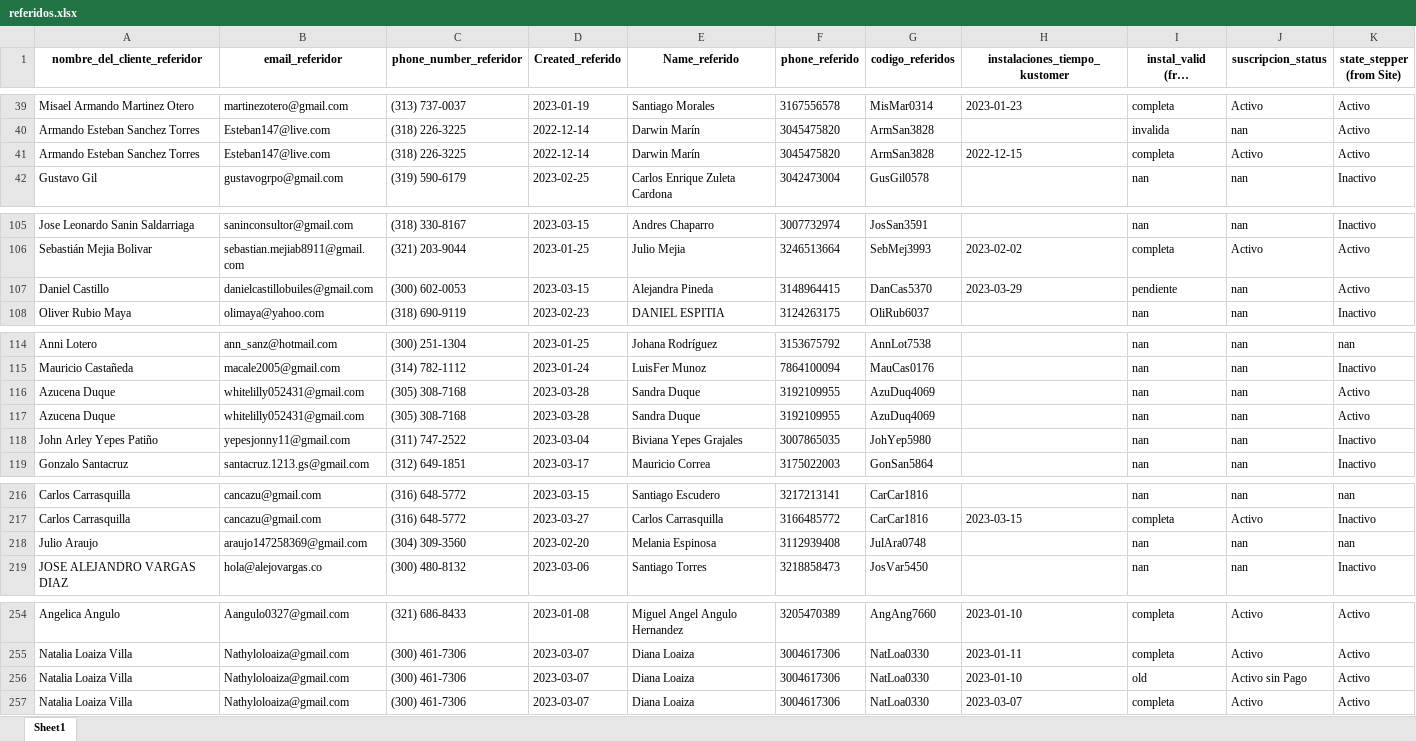
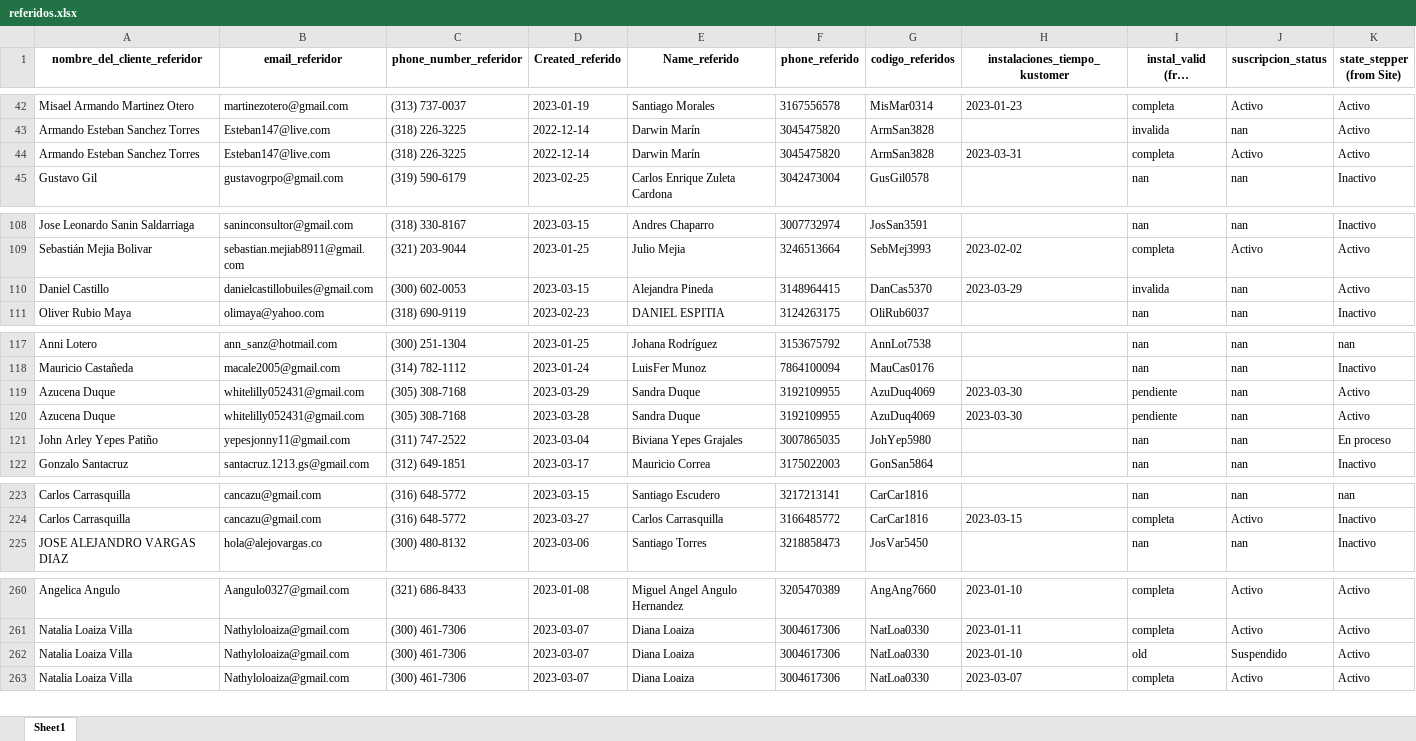
Before and after one commit to cdalvarezb27/App-Referidos-Somos, an Excel workbook: referidos.xlsx, sheet Sheet1, drawn as a sheet; only a part is shown, gaps mark what is left out; long unchanged cells end in …; values as stored, in another font and other column widths than the file's, no borders; addresses are those after the commit; the diff covers the shown part only; the diff names each change by its address in the sheet, - before the commit and + after, or states it on an @@ line.

Commit message:
Actualizando referidos.xlsx

```diff
--- a/referidos.xlsx (sheet Sheet1)
+++ b/referidos.xlsx (sheet Sheet1)
-H44 (instalaciones_tiempo_kustomer): 2022-12-15
+H44 (instalaciones_tiempo_kustomer): 2023-03-31
-I110: pendiente
+I110: invalida
-D119 (Created_referido): 2023-03-28
+D119 (Created_referido): 2023-03-29
-H119:H120 (instalaciones_tiempo_kustomer): (empty)
+H119:H120 (instalaciones_tiempo_kustomer): 2023-03-30
-I119:I120: nan
+I119:I120: pendiente
-K121 (state_stepper (from Site)): Inactivo
+K121 (state_stepper (from Site)): En proceso
@@ row 218 moved to row 164: Julio Araujo @@
-J262 (suscripcion_status): Activo sin Pago
+J262 (suscripcion_status): Suspendido
```
Also changed, not shown: 6 added rows and 3 edited cells elsewhere in this sheet.
